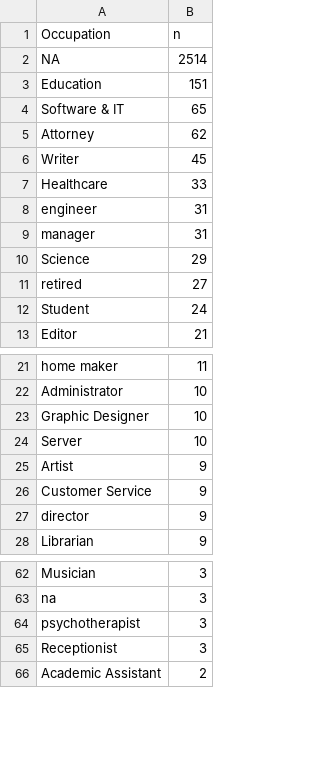
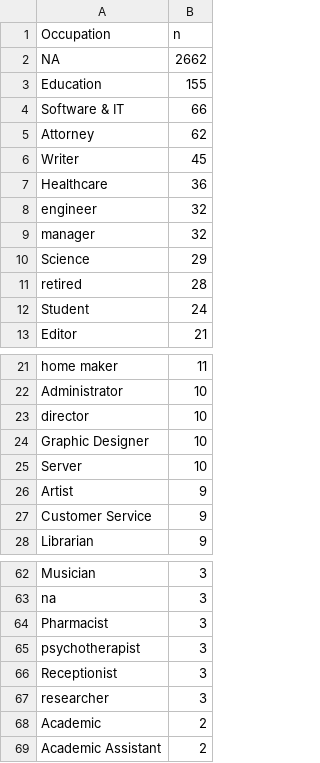
Before and after one commit to Jkassof/procrastination-analysis, a CSV file: data/occupation_counts.csv, drawn as a sheet; only a part is shown, gaps mark what is left out; the diff covers the shown part only.

```diff
--- a/data/occupation_counts.csv
+++ b/data/occupation_counts.csv
@@ -1,12 +1,12 @@
 Occupation,n
-NA,2514
-Education,151
-Software & IT,65
+NA,2662
+Education,155
+Software & IT,66
 Attorney,62
 Writer,45
-Healthcare,33
-engineer,31
-manager,31
+Healthcare,36
+engineer,32
+manager,32
 Science,29
-retired,27
+retired,28
 Student,24
@@ -22,2 +22,3 @@ home maker,11
 Administrator,10
+director,10
 Graphic Designer,10
@@ -26,3 +27,2 @@ Artist,9
 Customer Service,9
-director,9
 Librarian,9
@@ -63,4 +63,7 @@ Musician,3
 na,3
+Pharmacist,3
 psychotherapist,3
 Receptionist,3
+researcher,3
+Academic,2
 Academic Assistant,2
```
Also changed, not shown: 10 added rows and 5 removed rows elsewhere in this file, data/hdi_table.csv, data/participants_by_country.csv, 2 other files.
